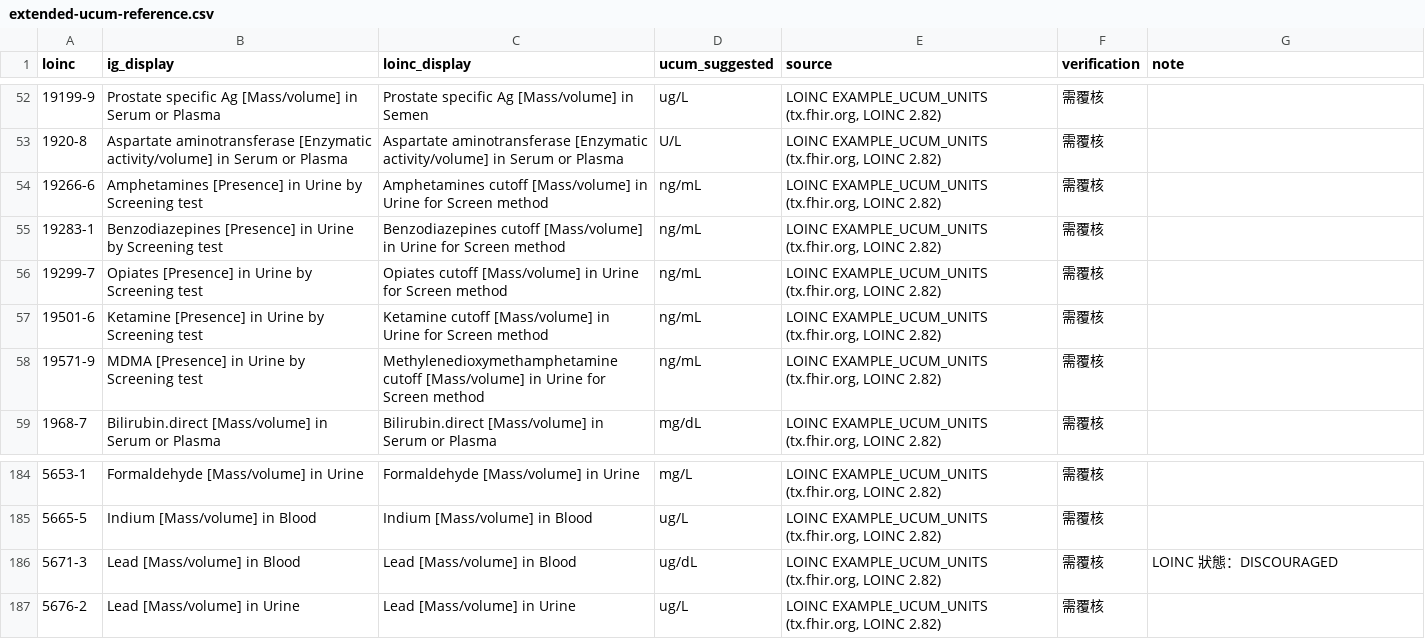
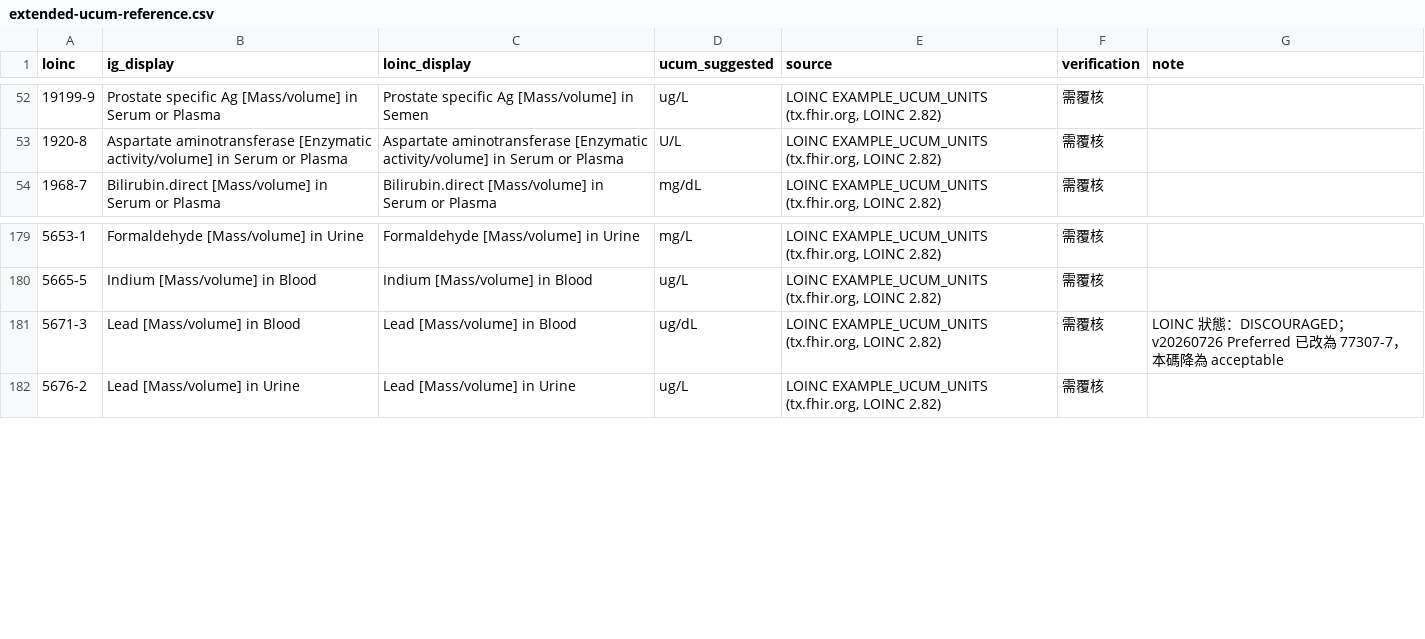
Before and after one commit to kunjulin/occupationIG, a CSV file: input/assets/extended-ucum-reference.csv, drawn as a sheet; only a part is shown, gaps mark what is left out.

```diff
--- a/input/assets/extended-ucum-reference.csv
+++ b/input/assets/extended-ucum-reference.csv
@@ -53,7 +53,2 @@
 1920-8,Aspartate aminotransferase [Enzymatic activity/volume] in Serum or Plasma,Aspartate aminotransferase [Enzymatic activity/volume] in Serum or Plasma,U/L,"LOINC EXAMPLE_UCUM_UNITS (tx.fhir.org, LOINC 2.82)",需覆核,
-19266-6,Amphetamines [Presence] in Urine by Screening test,Amphetamines cutoff [Mass/volume] in Urine for Screen method,ng/mL,"LOINC EXAMPLE_UCUM_UNITS (tx.fhir.org, LOINC 2.82)",需覆核,
-19283-1,Benzodiazepines [Presence] in Urine by Screening test,Benzodiazepines cutoff [Mass/volume] in Urine for Screen method,ng/mL,"LOINC EXAMPLE_UCUM_UNITS (tx.fhir.org, LOINC 2.82)",需覆核,
-19299-7,Opiates [Presence] in Urine by Screening test,Opiates cutoff [Mass/volume] in Urine for Screen method,ng/mL,"LOINC EXAMPLE_UCUM_UNITS (tx.fhir.org, LOINC 2.82)",需覆核,
-19501-6,Ketamine [Presence] in Urine by Screening test,Ketamine cutoff [Mass/volume] in Urine for Screen method,ng/mL,"LOINC EXAMPLE_UCUM_UNITS (tx.fhir.org, LOINC 2.82)",需覆核,
-19571-9,MDMA [Presence] in Urine by Screening test,Methylenedioxymethamphetamine cutoff [Mass/volume] in Urine for Screen method,ng/mL,"LOINC EXAMPLE_UCUM_UNITS (tx.fhir.org, LOINC 2.82)",需覆核,
 1968-7,Bilirubin.direct [Mass/volume] in Serum or Plasma,Bilirubin.direct [Mass/volume] in Serum or Plasma,mg/dL,"LOINC EXAMPLE_UCUM_UNITS (tx.fhir.org, LOINC 2.82)",需覆核,
@@ -185,3 +180,3 @@
 5665-5,Indium [Mass/volume] in Blood,Indium [Mass/volume] in Blood,ug/L,"LOINC EXAMPLE_UCUM_UNITS (tx.fhir.org, LOINC 2.82)",需覆核,
-5671-3,Lead [Mass/volume] in Blood,Lead [Mass/volume] in Blood,ug/dL,"LOINC EXAMPLE_UCUM_UNITS (tx.fhir.org, LOINC 2.82)",需覆核,LOINC 狀態：DISCOURAGED
+5671-3,Lead [Mass/volume] in Blood,Lead [Mass/volume] in Blood,ug/dL,"LOINC EXAMPLE_UCUM_UNITS (tx.fhir.org, LOINC 2.82)",需覆核,LOINC 狀態：DISCOURAGED；v20260726 Preferred 已改為 77307-7，本碼降為 acceptable
 5676-2,Lead [Mass/volume] in Urine,Lead [Mass/volume] in Urine,ug/L,"LOINC EXAMPLE_UCUM_UNITS (tx.fhir.org, LOINC 2.82)",需覆核,
```
Also changed, not shown: 5 other files.
